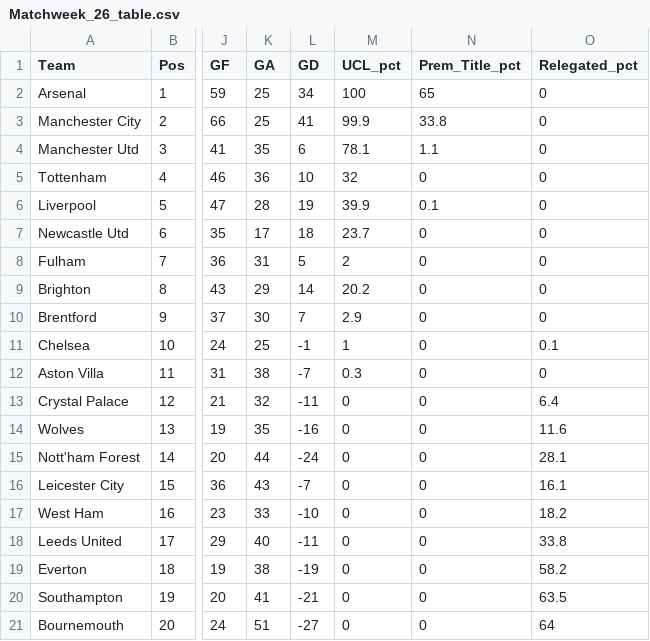
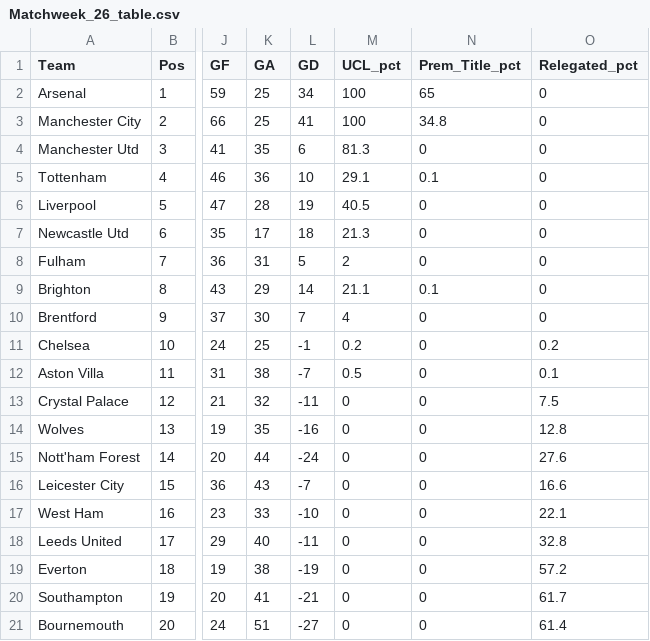
Before and after one commit to weaversd/EPL_2022_2023, a CSV file: current_table_output/Matchweek_26_table.csv, drawn as a sheet; only a part is shown, gaps mark what is left out; the diff names each change by its address in the sheet, - before the commit and + after, or states it on an @@ line.

```diff
--- a/current_table_output/Matchweek_26_table.csv
+++ b/current_table_output/Matchweek_26_table.csv
-M3 (UCL_pct): 99.9
+M3 (UCL_pct): 100
-N3 (Prem_Title_pct): 33.8
+N3 (Prem_Title_pct): 34.8
-M4 (UCL_pct): 78.1
+M4 (UCL_pct): 81.3
-N4 (Prem_Title_pct): 1.1
+N4 (Prem_Title_pct): 0
-M5 (UCL_pct): 32
+M5 (UCL_pct): 29.1
-N5 (Prem_Title_pct): 0
+N5 (Prem_Title_pct): 0.1
-M6 (UCL_pct): 39.9
+M6 (UCL_pct): 40.5
-N6 (Prem_Title_pct): 0.1
+N6 (Prem_Title_pct): 0
-M7 (UCL_pct): 23.7
+M7 (UCL_pct): 21.3
-M9 (UCL_pct): 20.2
+M9 (UCL_pct): 21.1
-N9 (Prem_Title_pct): 0
+N9 (Prem_Title_pct): 0.1
-M10 (UCL_pct): 2.9
+M10 (UCL_pct): 4
-M11 (UCL_pct): 1
+M11 (UCL_pct): 0.2
-O11 (Relegated_pct): 0.1
+O11 (Relegated_pct): 0.2
-M12 (UCL_pct): 0.3
+M12 (UCL_pct): 0.5
-O12 (Relegated_pct): 0
+O12 (Relegated_pct): 0.1
-O13 (Relegated_pct): 6.4
+O13 (Relegated_pct): 7.5
-O14 (Relegated_pct): 11.6
+O14 (Relegated_pct): 12.8
-O15 (Relegated_pct): 28.1
+O15 (Relegated_pct): 27.6
-O16 (Relegated_pct): 16.1
+O16 (Relegated_pct): 16.6
-O17 (Relegated_pct): 18.2
+O17 (Relegated_pct): 22.1
-O18 (Relegated_pct): 33.8
+O18 (Relegated_pct): 32.8
-O19 (Relegated_pct): 58.2
+O19 (Relegated_pct): 57.2
-O20 (Relegated_pct): 63.5
+O20 (Relegated_pct): 61.7
-O21 (Relegated_pct): 64
+O21 (Relegated_pct): 61.4
```
Also changed, not shown: 11 other files.
